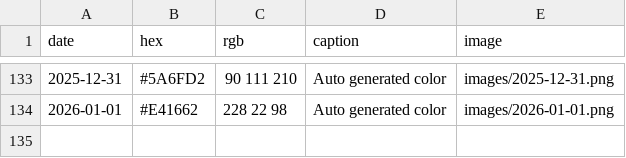
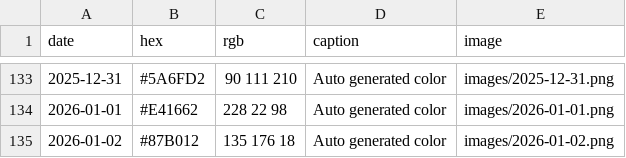
Before and after one commit to Fujishooock/dailycolor-site, a CSV file: data.csv, drawn as a sheet; only a part is shown, gaps mark what is left out.

```diff
--- a/data.csv
+++ b/data.csv
@@ -134 +134,2 @@ date,hex,rgb,caption,image
 2026-01-01,#E41662,228 22 98,Auto generated color,images/2026-01-01.png
+2026-01-02,#87B012,135 176 18,Auto generated color,images/2026-01-02.png
```
Also changed, not shown: 3 other files.
